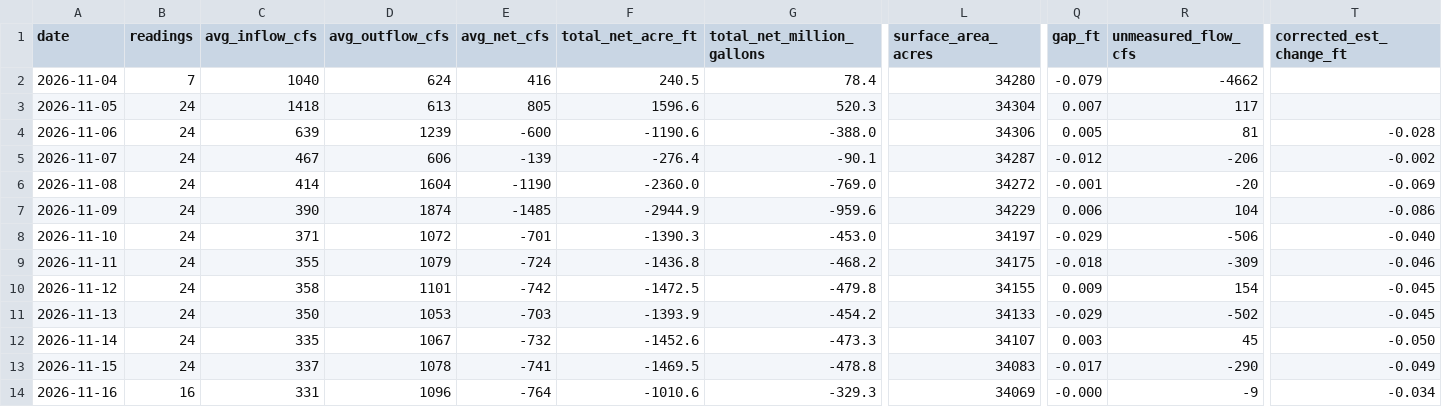
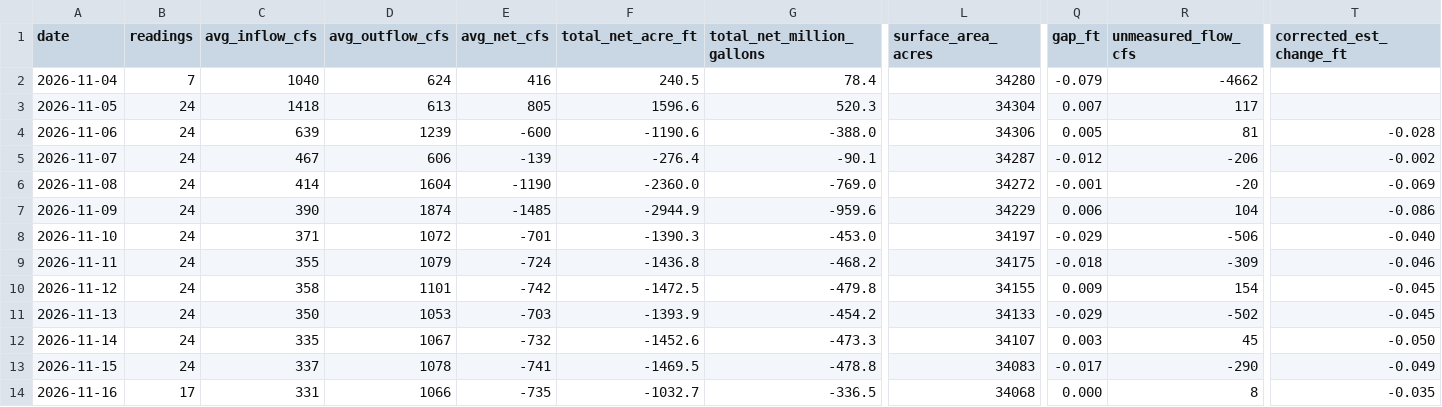
Before and after one commit to rjcanfield139-thwg/lake-lanier-logger, a CSV file: data/lake_lanier_daily.csv, drawn as a sheet; only a part is shown, gaps mark what is left out; the diff names each change by its address in the sheet, - before the commit and + after, or states it on an @@ line.

```diff
--- a/data/lake_lanier_daily.csv
+++ b/data/lake_lanier_daily.csv
-B14 (readings): 16
+B14 (readings): 17
-D14 (avg_outflow_cfs): 1096
+D14 (avg_outflow_cfs): 1066
-E14 (avg_net_cfs): -764
+E14 (avg_net_cfs): -735
-F14 (total_net_acre_ft): -1010.6
+F14 (total_net_acre_ft): -1032.7
-G14 (total_net_million_gallons): -329.3
+G14 (total_net_million_gallons): -336.5
-L14 (surface_area_acres): 34069
+L14 (surface_area_acres): 34068
-Q14 (gap_ft): -0.000
+Q14 (gap_ft): 0.000
-R14 (unmeasured_flow_cfs): -9
+R14 (unmeasured_flow_cfs): 8
-T14 (corrected_est_change_ft): -0.034
+T14 (corrected_est_change_ft): -0.035
```
Also changed, not shown: data/lake_lanier_log.csv.
